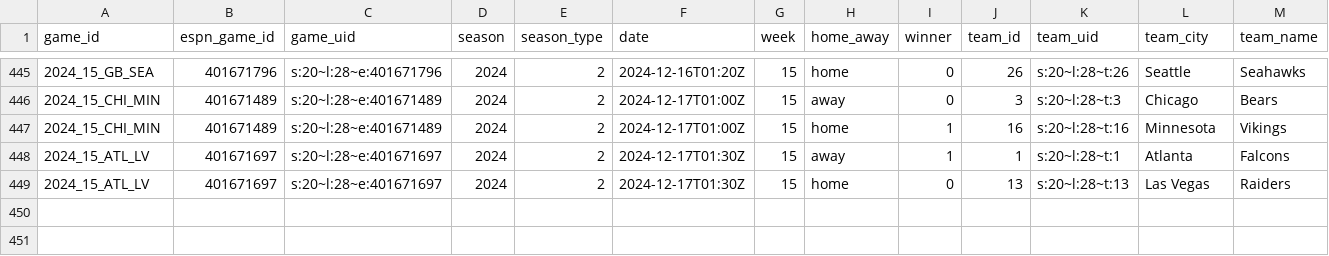
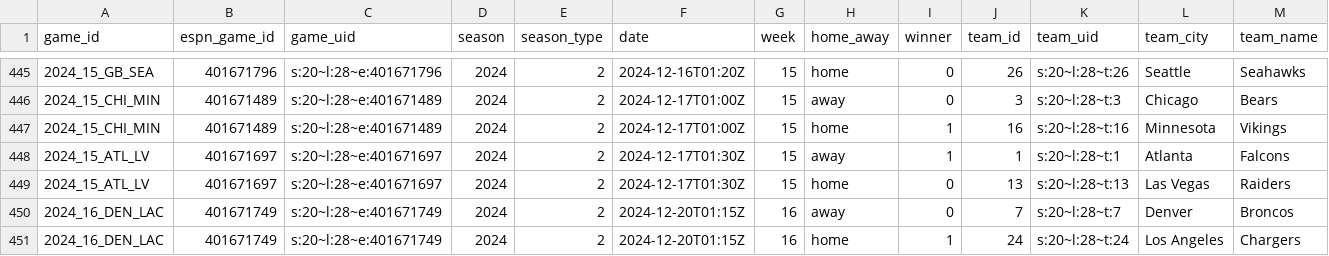
Before and after one commit to Josephhero/ESPN-Game-Data, a CSV file: Data/2024_espn_game_data.csv, drawn as a sheet; only a part is shown, gaps mark what is left out; rows hold the shown columns only; the diff names each change by its address in the sheet, - before the commit and + after, or states it on an @@ line.

```diff
--- a/Data/2024_espn_game_data.csv
+++ b/Data/2024_espn_game_data.csv
+row 450: 2024_16_DEN_LAC | 401671749 | s:20~l:28~e:401671749 | 2024 | 2 | 2024-12-20T01:15Z | 16 | away | 0 | 7 | s:20~l:28~t:7 | Denver | Broncos
+row 451: 2024_16_DEN_LAC | 401671749 | s:20~l:28~e:401671749 | 2024 | 2 | 2024-12-20T01:15Z | 16 | home | 1 | 24 | s:20~l:28~t:24 | Los Angeles | Chargers
```
